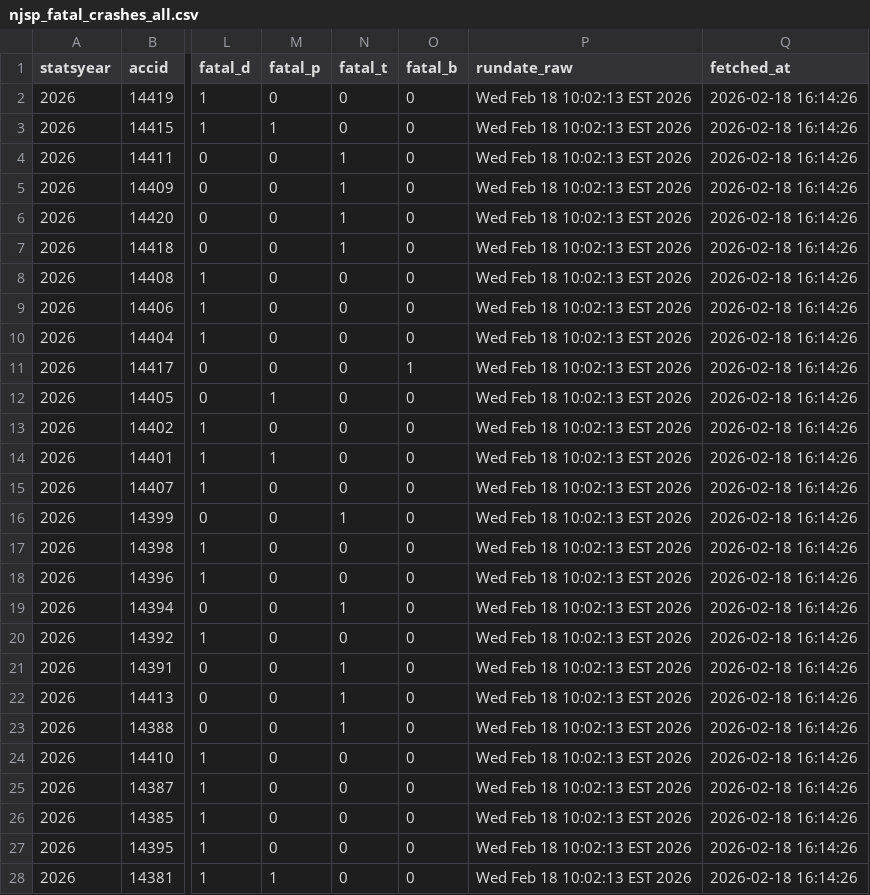
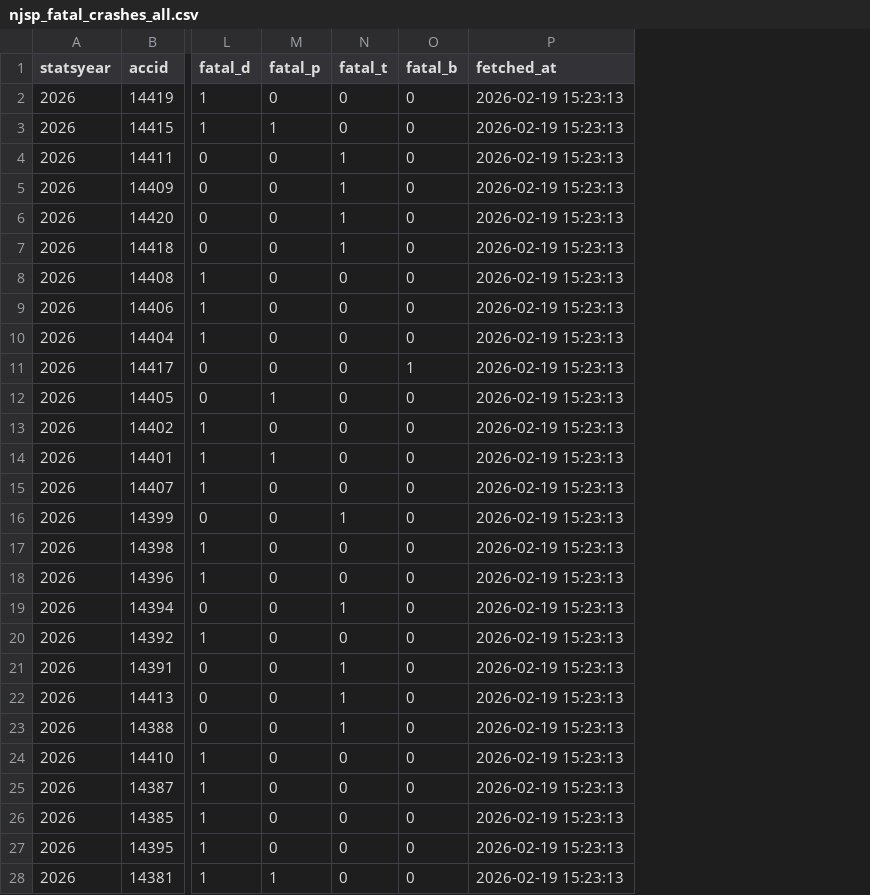
Before and after one commit to unneccesary-roughage/nj-crashes, a CSV file: exports/njsp_fatal_crashes_all.csv, drawn as a sheet; only a part is shown, gaps mark what is left out; removed rows and columns are numbered as before the commit, all else as after; the diff covers the shown part only; the diff names each change by its address in the sheet, - before the commit and + after, or states it on an @@ line.

```diff
--- a/exports/njsp_fatal_crashes_all.csv
+++ b/exports/njsp_fatal_crashes_all.csv
-column P (rundate_raw), rows 2-28: all Wed Feb 18 10:02:13 EST 2026
-P2:P28 (fetched_at): 2026-02-18 16:14:26
+P2:P28 (fetched_at): 2026-02-19 15:23:13
```
Also changed, not shown: 26 edited cells elsewhere in this file, 4 other files.
